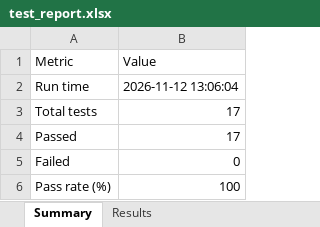
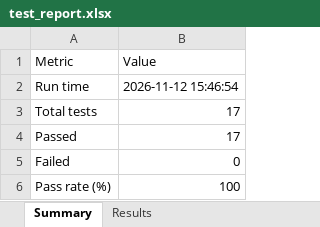
Before and after one commit to Anwesha-Patnaik13/qa-chem-framework, an Excel workbook: reports/test_report.xlsx, sheet Summary, drawn as a sheet; values as stored, in another font and other column widths than the file's, no borders; the diff names each change by its address in the sheet, - before the commit and + after, or states it on an @@ line.

```diff
--- a/reports/test_report.xlsx (sheet Summary)
+++ b/reports/test_report.xlsx (sheet Summary)
-B2 (Value): 2026-11-12 13:06:04
+B2 (Value): 2026-11-12 15:46:54
```
Also changed, not shown: sheet Results, 2 other files.
